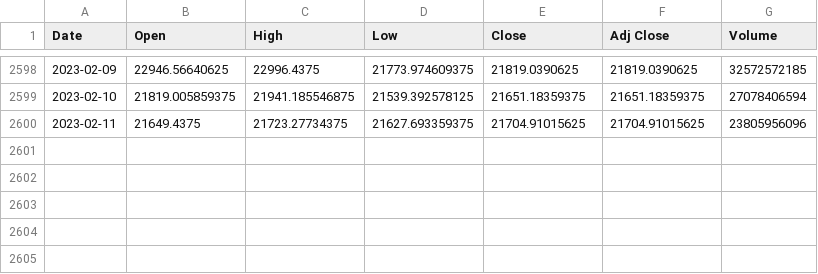
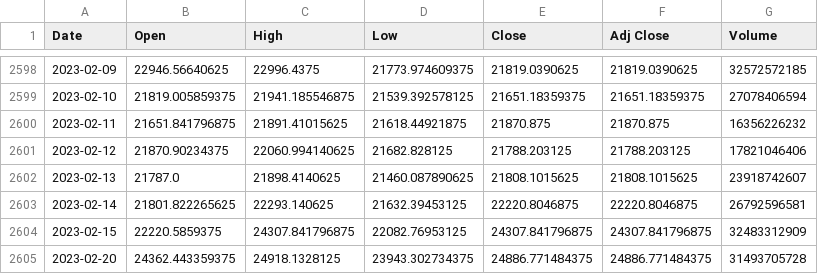
Before and after one commit to Amin05th/Crypto-Price-Prediction, a CSV file: crypto_data.csv, drawn as a sheet; only a part is shown, gaps mark what is left out.

```diff
--- a/crypto_data.csv
+++ b/crypto_data.csv
@@ -2599,2 +2599,7 @@ Date,Open,High,Low,Close,Adj Close,Volume
 2023-02-10,21819.005859375,21941.185546875,21539.392578125,21651.18359375,21651.18359375,27078406594
-2023-02-11,21649.4375,21723.27734375,21627.693359375,21704.91015625,21704.91015625,23805956096
+2023-02-11,21651.841796875,21891.41015625,21618.44921875,21870.875,21870.875,16356226232
+2023-02-12,21870.90234375,22060.994140625,21682.828125,21788.203125,21788.203125,17821046406
+2023-02-13,21787.0,21898.4140625,21460.087890625,21808.1015625,21808.1015625,23918742607
+2023-02-14,21801.822265625,22293.140625,21632.39453125,22220.8046875,22220.8046875,26792596581
+2023-02-15,22220.5859375,24307.841796875,22082.76953125,24307.841796875,24307.841796875,32483312909
+2023-02-20,24362.443359375,24918.1328125,23943.302734375,24886.771484375,24886.771484375,31493705728
```
Also changed, not shown: model_scores.csv, 3 other files.
